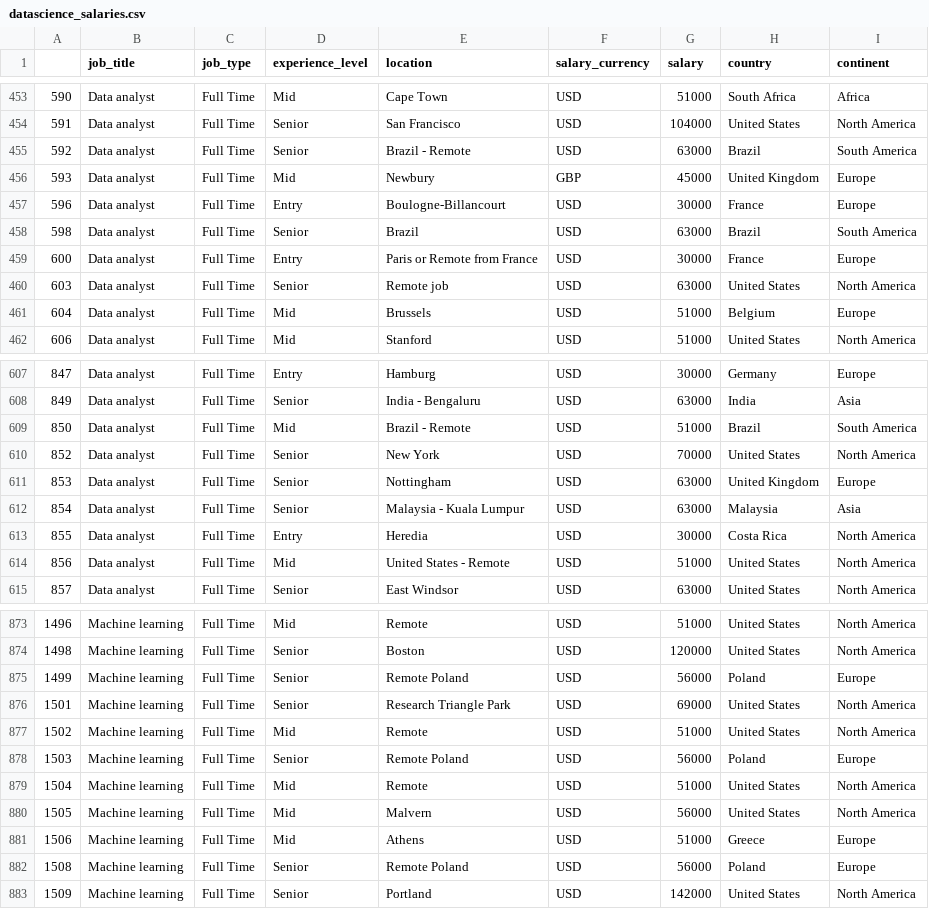
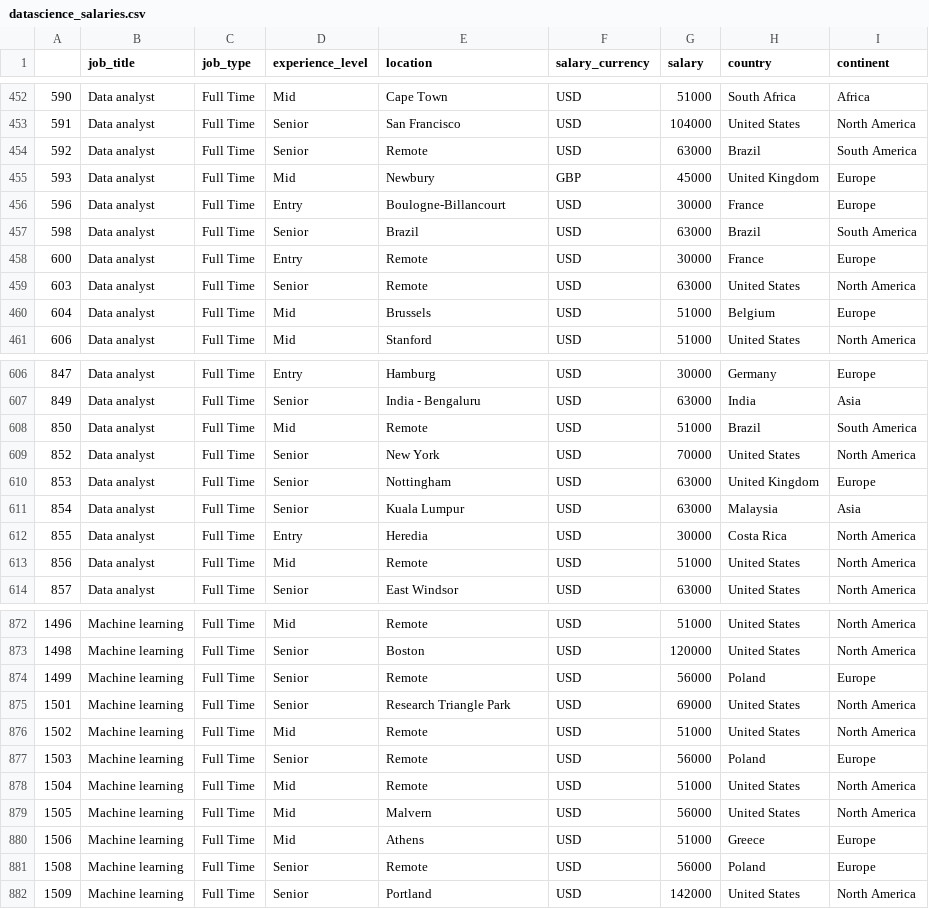
Before and after one commit to alex-sandova1/salary_comparison, a CSV file: datascience_salaries.csv, drawn as a sheet; only a part is shown, gaps mark what is left out; the diff covers the shown part only.

Commit message:
started to add graphs that show the distribution of jobs by location

```diff
--- a/datascience_salaries.csv
+++ b/datascience_salaries.csv
@@ -455 +454 @@
-592,Data analyst,Full Time,Senior,Brazil - Remote,USD,63000, Brazil, South America
+592,Data analyst,Full Time,Senior,Remote,USD,63000,Brazil,South America
@@ -459,2 +458,2 @@
-600,Data analyst,Full Time,Entry,Paris or Remote from France,USD,30000, France, Europe
-603,Data analyst,Full Time,Senior,Remote job,USD,63000, United States, North America
+600,Data analyst,Full Time,Entry,Remote,USD,30000,France,Europe
+603,Data analyst,Full Time,Senior,Remote,USD,63000,United States,North America
@@ -609 +608 @@
-850,Data analyst,Full Time,Mid,Brazil - Remote,USD,51000, Brazil, South America
+850,Data analyst,Full Time,Mid,Remote,USD,51000,Brazil,South America
@@ -612 +611 @@
-854,Data analyst,Full Time,Senior,Malaysia - Kuala Lumpur,USD,63000, Malaysia, Asia
+854,Data analyst,Full Time,Senior,Kuala Lumpur,USD,63000,Malaysia,Asia
@@ -614 +613 @@
-856,Data analyst,Full Time,Mid,United States - Remote,USD,51000, United States, North America
+856,Data analyst,Full Time,Mid,Remote,USD,51000,United States,North America
@@ -875 +874 @@
-1499,Machine learning,Full Time,Senior,Remote Poland,USD,56000, Poland, Europe
+1499,Machine learning,Full Time,Senior,Remote,USD,56000,Poland,Europe
@@ -878 +877 @@
-1503,Machine learning,Full Time,Senior,Remote Poland,USD,56000, Poland, Europe
+1503,Machine learning,Full Time,Senior,Remote,USD,56000,Poland,Europe
@@ -882 +881 @@
-1508,Machine learning,Full Time,Senior,Remote Poland,USD,56000, Poland, Europe
+1508,Machine learning,Full Time,Senior,Remote,USD,56000,Poland,Europe
```
Also changed, not shown: 1 removed row and 64 edited cells elsewhere in this file, 6 other files.
